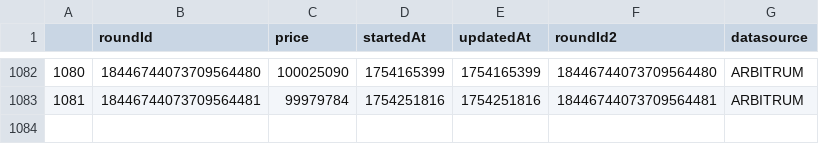
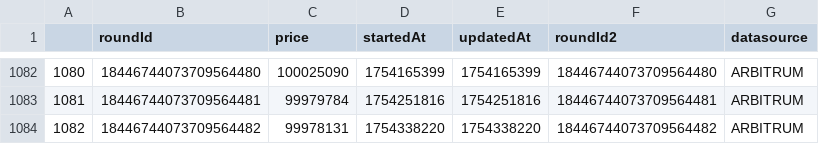
Before and after one commit to TGFahrenheit/y2k_multiplier, a CSV file: data/dai/dai.csv, drawn as a sheet; only a part is shown, gaps mark what is left out; the diff names each change by its address in the sheet, - before the commit and + after, or states it on an @@ line.

```diff
--- a/data/dai/dai.csv
+++ b/data/dai/dai.csv
+row 1084: 1082 | 18446744073709564482 | 99978131 | 1754338220 | 1754338220 | 18446744073709564482 | ARBITRUM
```
Also changed, not shown: data/frax/frax.csv, data/lusd/lusd.csv, 23 other files.
